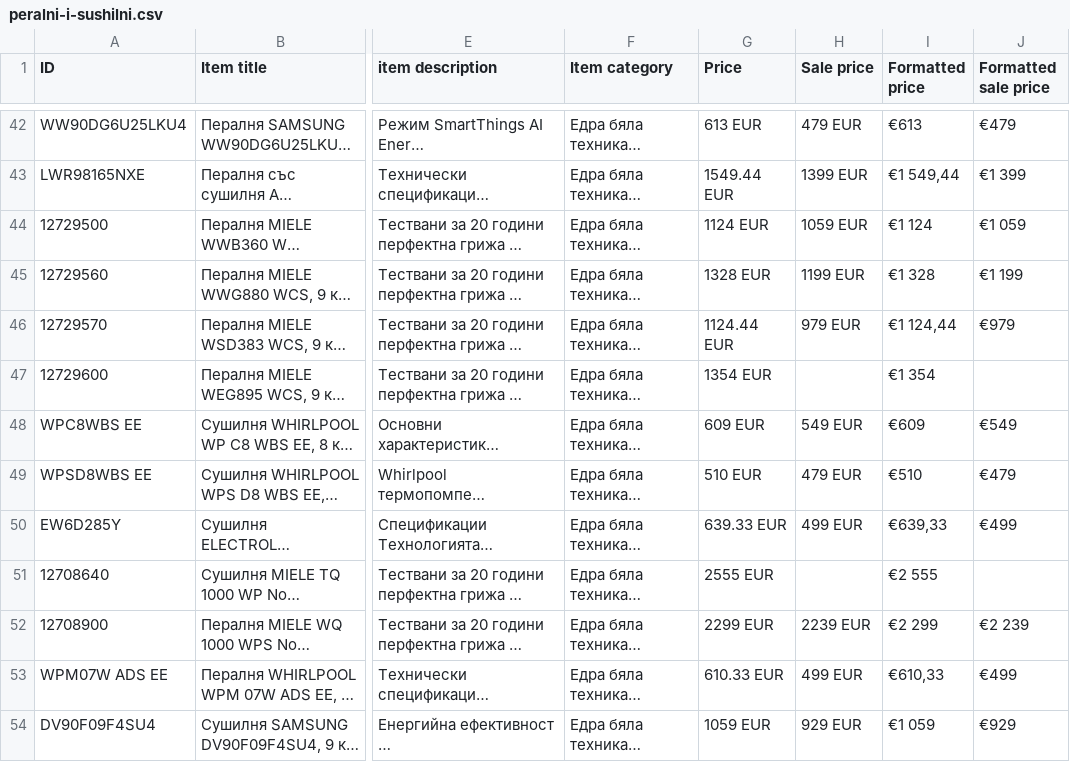
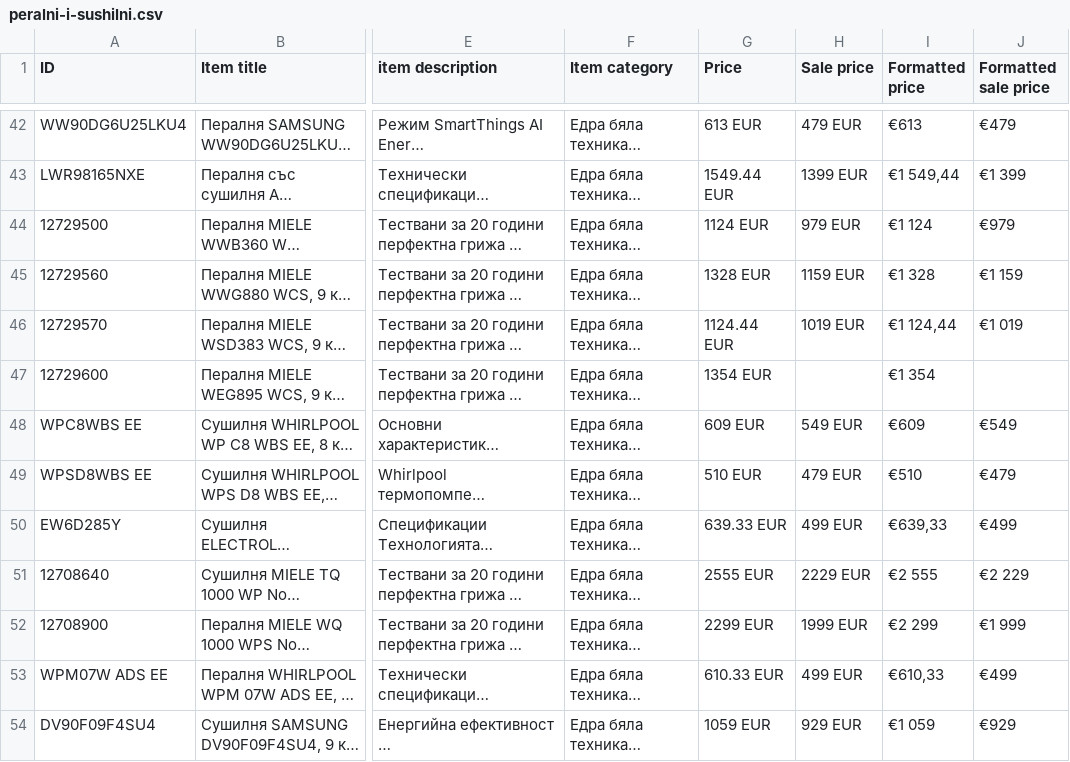
Before and after one commit to martingalabov-jpg/tehnomix-google-ads-feed, a CSV file: pmax/peralni-i-sushilni.csv, drawn as a sheet; only a part is shown, gaps mark what is left out; long unchanged cells end in …; the diff covers the shown part only; the diff names each change by its address in the sheet, - before the commit and + after, or states it on an @@ line.

```diff
--- a/pmax/peralni-i-sushilni.csv
+++ b/pmax/peralni-i-sushilni.csv
-H44 (Sale price): 1059 EUR
+H44 (Sale price): 979 EUR
-J44 (Formatted sale price): €1 059
+J44 (Formatted sale price): €979
-H45 (Sale price): 1199 EUR
+H45 (Sale price): 1159 EUR
-J45 (Formatted sale price): €1 199
+J45 (Formatted sale price): €1 159
-H46 (Sale price): 979 EUR
+H46 (Sale price): 1019 EUR
-J46 (Formatted sale price): €979
+J46 (Formatted sale price): €1 019
-H51 (Sale price): (empty)
+H51 (Sale price): 2229 EUR
-J51 (Formatted sale price): (empty)
+J51 (Formatted sale price): €2 229
-H52 (Sale price): 2239 EUR
+H52 (Sale price): 1999 EUR
-J52 (Formatted sale price): €2 239
+J52 (Formatted sale price): €1 999
```
Also changed, not shown: 2 removed rows and 36 edited cells elsewhere in this file, pmax/bezzhichni-prahosmukachki.csv, pmax/hladilnici.csv, 18 other files.
